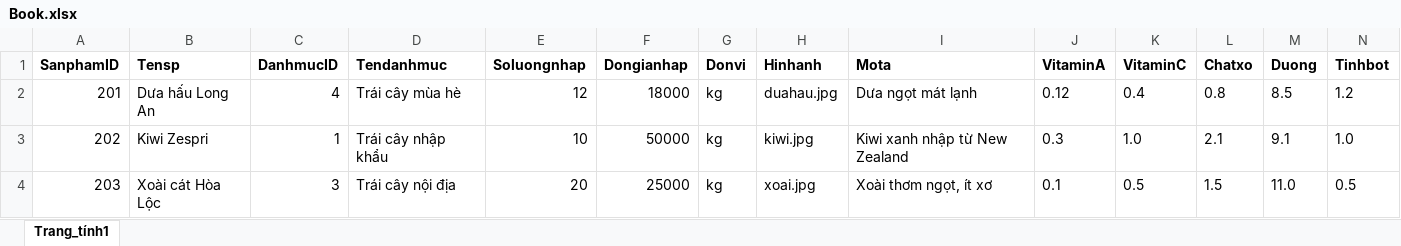
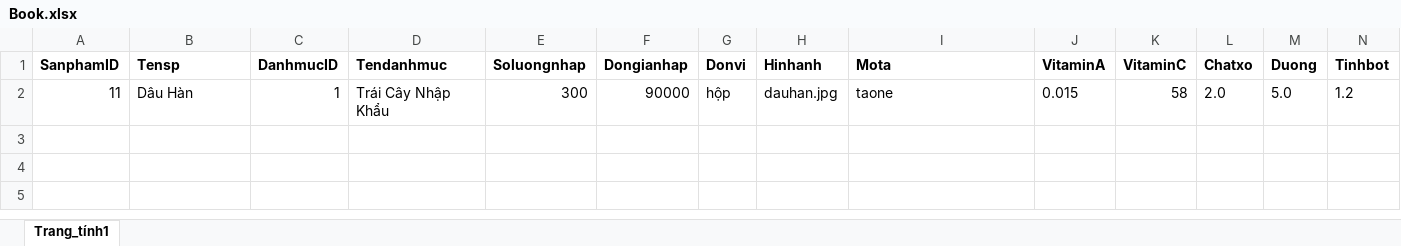
Before and after one commit to ThucDinh1110/DATN_APPBANTRAICAY, an Excel workbook: Book.xlsx, sheet Trang_tính1, drawn as a sheet; values as stored, in another font and other column widths than the file's, no borders; removed rows and columns are numbered as before the commit, all else as after; the diff names each change by its address in the sheet, - before the commit and + after, or states it on an @@ line.

```diff
--- a/Book.xlsx (sheet Trang_tính1)
+++ b/Book.xlsx (sheet Trang_tính1)
-row 2: 201 | Dưa hấu Long An | 4 | Trái cây mùa hè | 12 | 18000 | kg | duahau.jpg | Dưa ngọt mát lạnh | 0.12 | 0.4 | 0.8 | 8.5 | 1.2
-row 3: 202 | Kiwi Zespri | 1 | Trái cây nhập khẩu | 10 | 50000 | kg | kiwi.jpg | Kiwi xanh nhập từ New Zealand | 0.3 | 1.0 | 2.1 | 9.1 | 1.0
-row 4: 203 | Xoài cát Hòa Lộc | 3 | Trái cây nội địa | 20 | 25000 | kg | xoai.jpg | Xoài thơm ngọt, ít xơ | 0.1 | 0.5 | 1.5 | 11.0 | 0.5
+row 2: 11 | Dâu Hàn | 1 | Trái Cây Nhập Khẩu | 300 | 90000 | hộp | dauhan.jpg | taone | 0.015 | 58 | 2.0 | 5.0 | 1.2
```
Also changed, not shown: 6 other files.
